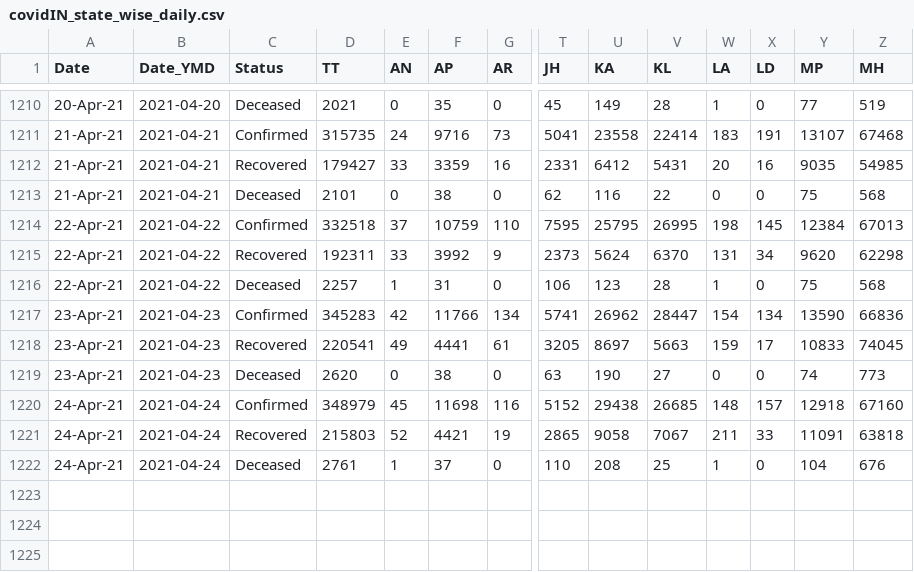
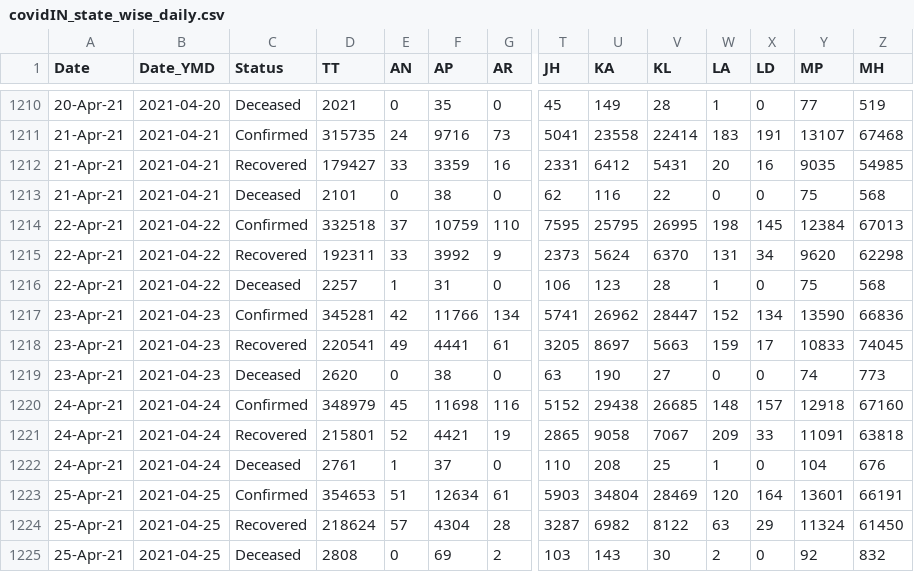
Before and after one commit to arya46/Covid-19-EDA, a CSV file: data/covidIN_state_wise_daily.csv, drawn as a sheet; only a part is shown, gaps mark what is left out; rows hold the shown columns only; the diff names each change by its address in the sheet, - before the commit and + after, or states it on an @@ line.

Commit message:
data updated on - Mon Apr 26 05:47:20 UTC 2021

```diff
--- a/data/covidIN_state_wise_daily.csv
+++ b/data/covidIN_state_wise_daily.csv
-D1217 (TT): 345283
+D1217 (TT): 345281
-W1217 (LA): 154
+W1217 (LA): 152
-D1221 (TT): 215803
+D1221 (TT): 215801
-W1221 (LA): 211
+W1221 (LA): 209
+row 1223: 25-Apr-21 | 2021-04-25 | Confirmed | 354653 | 51 | 12634 | 61 | 5903 | 34804 | 28469 | 120 | 164 | 13601 | 66191
+row 1224: 25-Apr-21 | 2021-04-25 | Recovered | 218624 | 57 | 4304 | 28 | 3287 | 6982 | 8122 | 63 | 29 | 11324 | 61450
+row 1225: 25-Apr-21 | 2021-04-25 | Deceased | 2808 | 0 | 69 | 2 | 103 | 143 | 30 | 2 | 0 | 92 | 832
```
Also changed, not shown: data/cases_ts.csv, data/covidIN_districtwise_current.csv, 3 other files.
